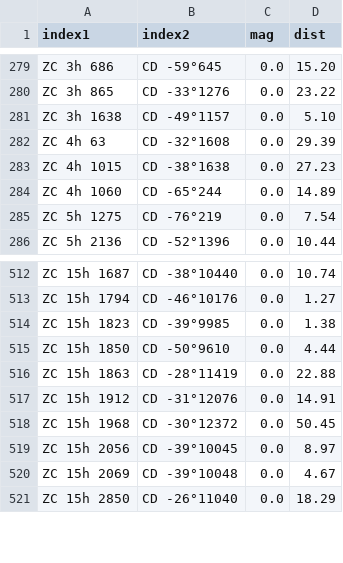
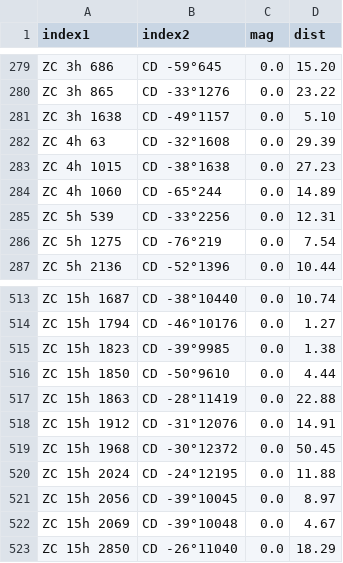
Before and after one commit to aureus123/catalogs, a CSV file: results/cross/cross_zc_cd.csv, drawn as a sheet; only a part is shown, gaps mark what is left out.

```diff
--- a/results/cross/cross_zc_cd.csv
+++ b/results/cross/cross_zc_cd.csv
@@ -284,2 +284,3 @@ ZC 4h 1015,CD -38°1638,0.0,27.23
 ZC 4h 1060,CD -65°244,0.0,14.89
+ZC 5h 539,CD -33°2256,0.0,12.31
 ZC 5h 1275,CD -76°219,0.0,7.54
@@ -518,2 +519,3 @@ ZC 15h 1912,CD -31°12076,0.0,14.91
 ZC 15h 1968,CD -30°12372,0.0,50.45
+ZC 15h 2024,CD -24°12195,0.0,11.88
 ZC 15h 2056,CD -39°10045,0.0,8.97
```
Also changed, not shown: results/cross/cross_zc_cpd.csv, results/cross/cross_zc_hd.csv, 11 other files.
